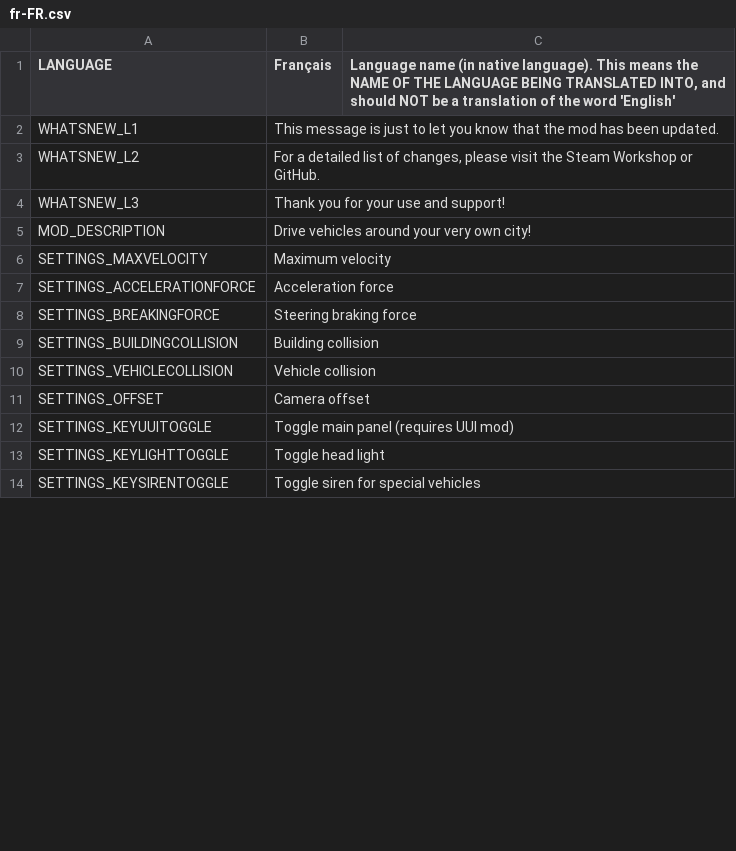
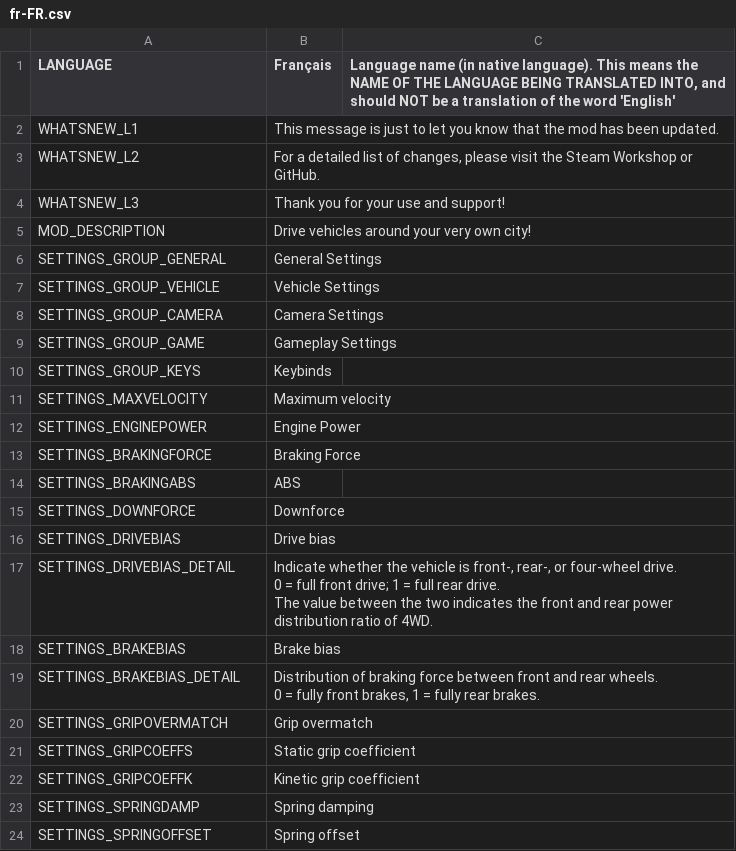
Before and after one commit to will258012/IOperateItRevisited, a CSV file: IOperateIt/Translations/fr-FR.csv, drawn as a sheet; only a part is shown; the shorter side is filled out with more unchanged rows; the diff covers the shown part only.

Commit message:
New translations en-en.csv (French)

```diff
--- a/IOperateIt/Translations/fr-FR.csv
+++ b/IOperateIt/Translations/fr-FR.csv
@@ -5,4 +5,23 @@
 "MOD_DESCRIPTION","Drive vehicles around your very own city!",""
+"SETTINGS_GROUP_GENERAL","General Settings",""
+"SETTINGS_GROUP_VEHICLE","Vehicle Settings",""
+"SETTINGS_GROUP_CAMERA","Camera Settings",""
+"SETTINGS_GROUP_GAME","Gameplay Settings",""
+"SETTINGS_GROUP_KEYS","Keybinds",""
 "SETTINGS_MAXVELOCITY","Maximum velocity",""
-"SETTINGS_ACCELERATIONFORCE","Acceleration force",""
-"SETTINGS_BREAKINGFORCE","Steering braking force",""
+"SETTINGS_ENGINEPOWER","Engine Power",""
+"SETTINGS_BRAKINGFORCE","Braking Force",""
+"SETTINGS_BRAKINGABS","ABS",""
+"SETTINGS_DOWNFORCE","Downforce",""
+"SETTINGS_DRIVEBIAS","Drive bias",""
+"SETTINGS_DRIVEBIAS_DETAIL","Indicate whether the vehicle is front-, rear-, or four-wheel drive.
+0 = full front drive; 1 = full rear drive.
+The value between the two indicates the front and rear power distribution ratio of 4WD.",""
+"SETTINGS_BRAKEBIAS","Brake bias",""
+"SETTINGS_BRAKEBIAS_DETAIL","Distribution of braking force between front and rear wheels.
+0 = fully front brakes, 1 = fully rear brakes.",""
+"SETTINGS_GRIPOVERMATCH","Grip overmatch",""
+"SETTINGS_GRIPCOEFFS","Static grip coefficient",""
+"SETTINGS_GRIPCOEFFK","Kinetic grip coefficient",""
+"SETTINGS_SPRINGDAMP","Spring damping",""
+"SETTINGS_SPRINGOFFSET","Spring offset",""
```
Also changed, not shown: 7 added rows and 1 edited cell elsewhere in this file.
